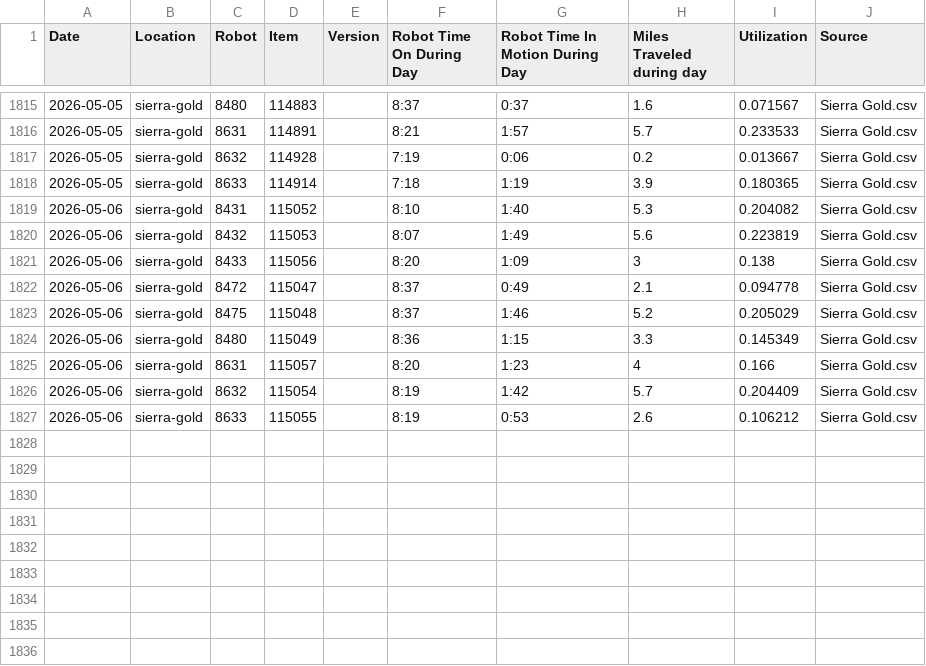
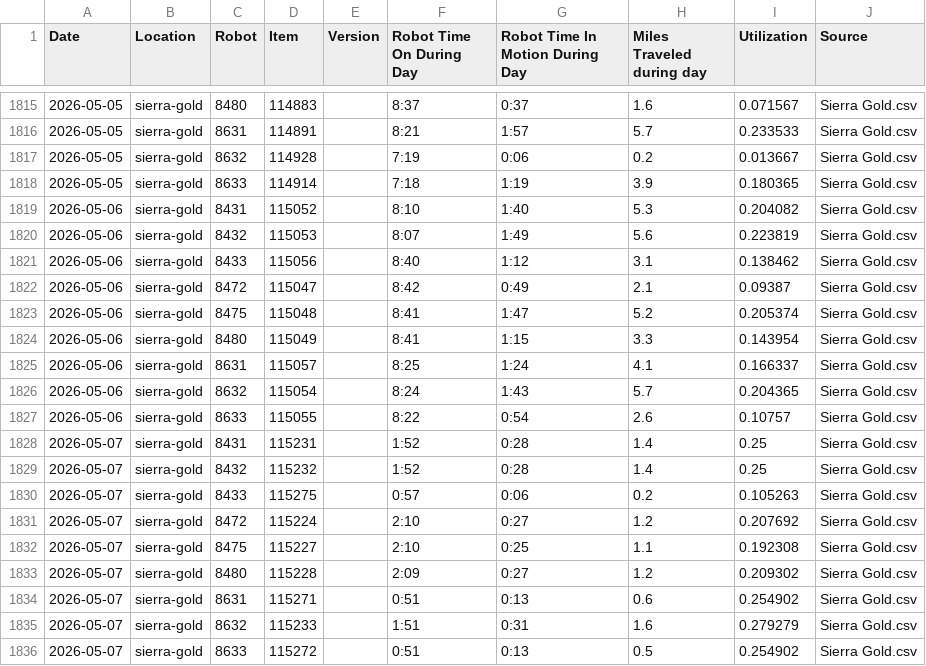
Before and after one commit to Jot18/sg-dashboard, a CSV file: Airtable Harvester with Dashboard/data/SG_History_Master.csv, drawn as a sheet; only a part is shown, gaps mark what is left out.

```diff
--- a/Airtable Harvester with Dashboard/data/SG_History_Master.csv
+++ b/Airtable Harvester with Dashboard/data/SG_History_Master.csv
@@ -1820,8 +1820,17 @@ Date,Location,Robot,Item,Version,Robot Time On During Day,Robot Time In Motion D
 2026-05-06,sierra-gold,8432,115053,,8:07,1:49,5.6,0.223819,Sierra Gold.csv
-2026-05-06,sierra-gold,8433,115056,,8:20,1:09,3,0.138,Sierra Gold.csv
-2026-05-06,sierra-gold,8472,115047,,8:37,0:49,2.1,0.094778,Sierra Gold.csv
-2026-05-06,sierra-gold,8475,115048,,8:37,1:46,5.2,0.205029,Sierra Gold.csv
-2026-05-06,sierra-gold,8480,115049,,8:36,1:15,3.3,0.145349,Sierra Gold.csv
-2026-05-06,sierra-gold,8631,115057,,8:20,1:23,4,0.166,Sierra Gold.csv
-2026-05-06,sierra-gold,8632,115054,,8:19,1:42,5.7,0.204409,Sierra Gold.csv
-2026-05-06,sierra-gold,8633,115055,,8:19,0:53,2.6,0.106212,Sierra Gold.csv
+2026-05-06,sierra-gold,8433,115056,,8:40,1:12,3.1,0.138462,Sierra Gold.csv
+2026-05-06,sierra-gold,8472,115047,,8:42,0:49,2.1,0.09387,Sierra Gold.csv
+2026-05-06,sierra-gold,8475,115048,,8:41,1:47,5.2,0.205374,Sierra Gold.csv
+2026-05-06,sierra-gold,8480,115049,,8:41,1:15,3.3,0.143954,Sierra Gold.csv
+2026-05-06,sierra-gold,8631,115057,,8:25,1:24,4.1,0.166337,Sierra Gold.csv
+2026-05-06,sierra-gold,8632,115054,,8:24,1:43,5.7,0.204365,Sierra Gold.csv
+2026-05-06,sierra-gold,8633,115055,,8:22,0:54,2.6,0.10757,Sierra Gold.csv
+2026-05-07,sierra-gold,8431,115231,,1:52,0:28,1.4,0.25,Sierra Gold.csv
+2026-05-07,sierra-gold,8432,115232,,1:52,0:28,1.4,0.25,Sierra Gold.csv
+2026-05-07,sierra-gold,8433,115275,,0:57,0:06,0.2,0.105263,Sierra Gold.csv
+2026-05-07,sierra-gold,8472,115224,,2:10,0:27,1.2,0.207692,Sierra Gold.csv
+2026-05-07,sierra-gold,8475,115227,,2:10,0:25,1.1,0.192308,Sierra Gold.csv
+2026-05-07,sierra-gold,8480,115228,,2:09,0:27,1.2,0.209302,Sierra Gold.csv
+2026-05-07,sierra-gold,8631,115271,,0:51,0:13,0.6,0.254902,Sierra Gold.csv
+2026-05-07,sierra-gold,8632,115233,,1:51,0:31,1.6,0.279279,Sierra Gold.csv
+2026-05-07,sierra-gold,8633,115272,,0:51,0:13,0.5,0.254902,Sierra Gold.csv
```
Also changed, not shown: Airtable Harvester with Dashboard/data/SG_Latest_Airtable.csv, Airtable Harvester with Dashboard/data/SG_Merged.csv, 3 other files.
